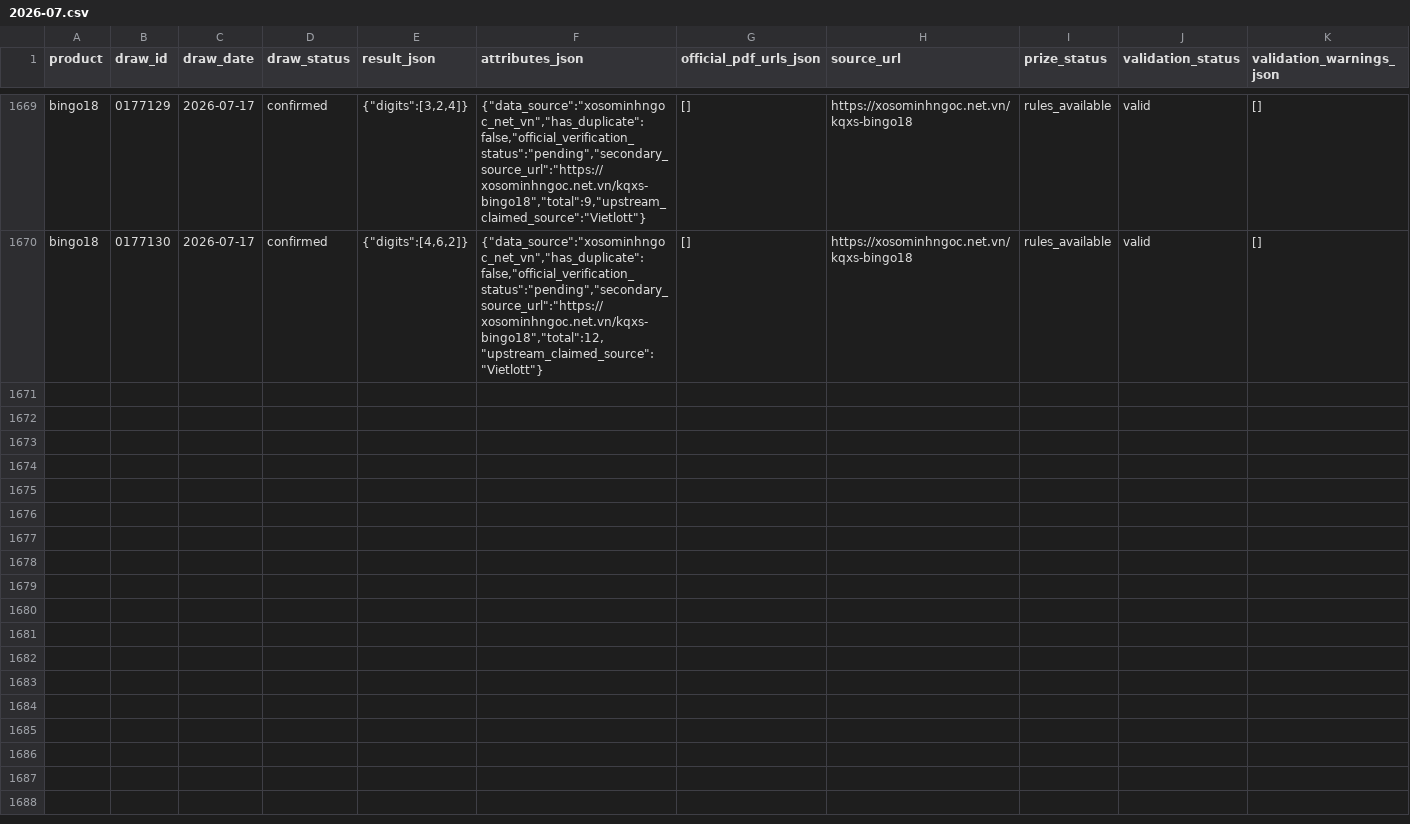
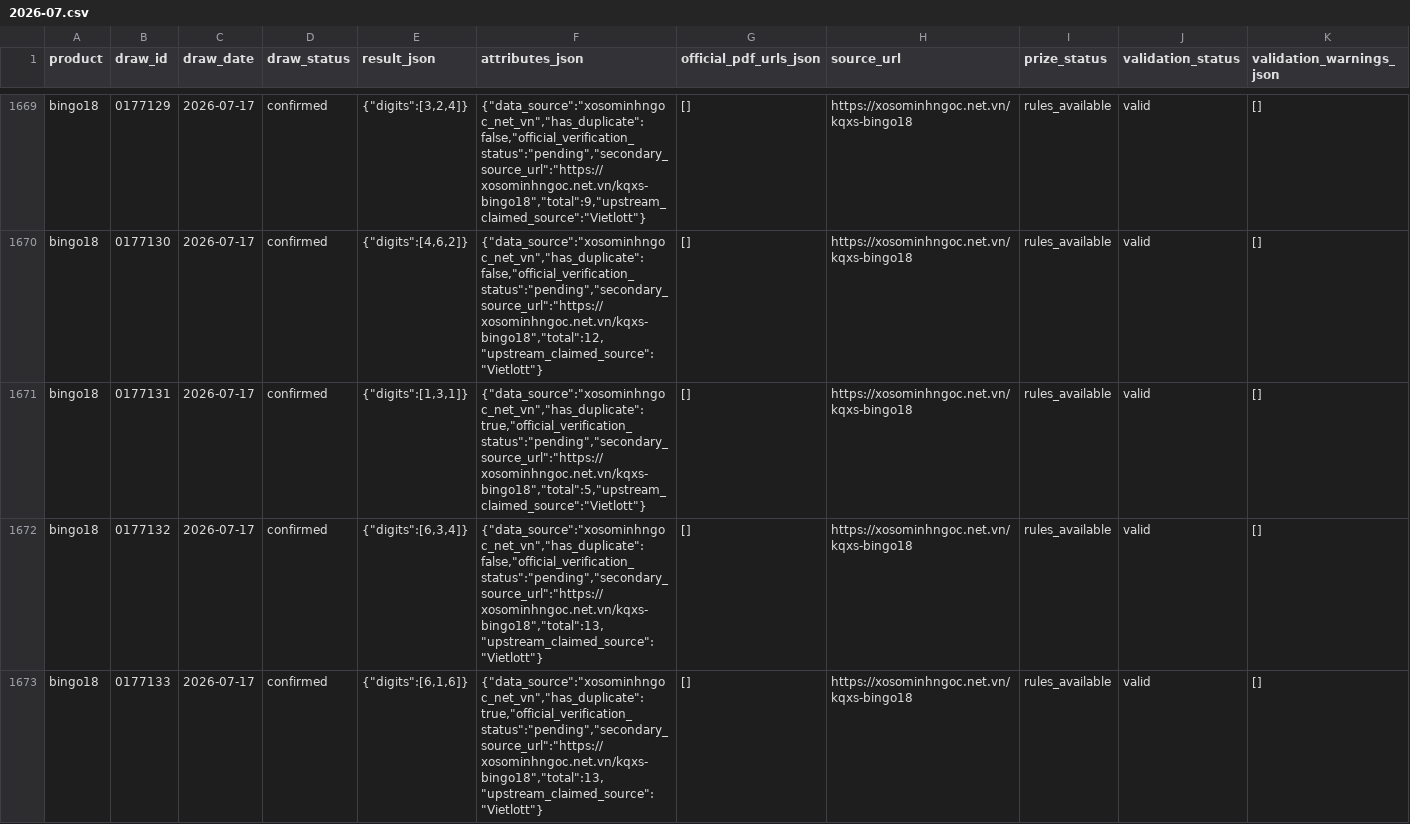
Before and after one commit to NhanAZ-Data/vietlott-data-research, a CSV file: datasets/draws/bingo18/2026-07.csv, drawn as a sheet; only a part is shown, gaps mark what is left out; rows hold the shown columns only; the diff covers the shown part only; the diff names each change by its address in the sheet, - before the commit and + after, or states it on an @@ line.

```diff
--- a/datasets/draws/bingo18/2026-07.csv
+++ b/datasets/draws/bingo18/2026-07.csv
+row 1671: bingo18 | 0177131 | 2026-07-17 | confirmed | {"digits":[1,3,1]} | {"data_source":"xosominhngoc_net_vn","has_duplicate":true,"official_verification_status":"pending","secondary_source_url":"https://xosominhngoc.net.vn/kqxs-bingo18","total":5,"upstream_claimed_source":"Vietlott"} | [] | https://xosominhngoc.net.vn/kqxs-bingo18 | rules_available | valid | []
+row 1672: bingo18 | 0177132 | 2026-07-17 | confirmed | {"digits":[6,3,4]} | {"data_source":"xosominhngoc_net_vn","has_duplicate":false,"official_verification_status":"pending","secondary_source_url":"https://xosominhngoc.net.vn/kqxs-bingo18","total":13,"upstream_claimed_source":"Vietlott"} | [] | https://xosominhngoc.net.vn/kqxs-bingo18 | rules_available | valid | []
+row 1673: bingo18 | 0177133 | 2026-07-17 | confirmed | {"digits":[6,1,6]} | {"data_source":"xosominhngoc_net_vn","has_duplicate":true,"official_verification_status":"pending","secondary_source_url":"https://xosominhngoc.net.vn/kqxs-bingo18","total":13,"upstream_claimed_source":"Vietlott"} | [] | https://xosominhngoc.net.vn/kqxs-bingo18 | rules_available | valid | []
```
Also changed, not shown: 2 added rows elsewhere in this file, datasets/draws/keno/2026-07.csv, 3 other files.
